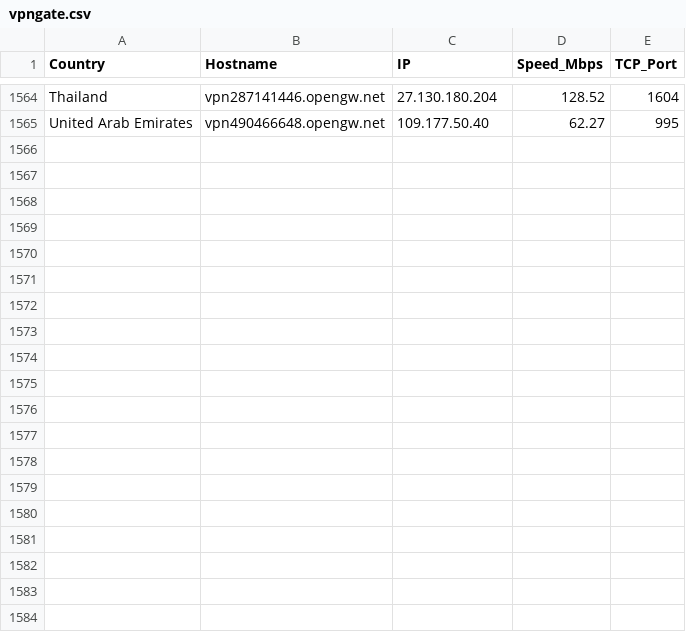
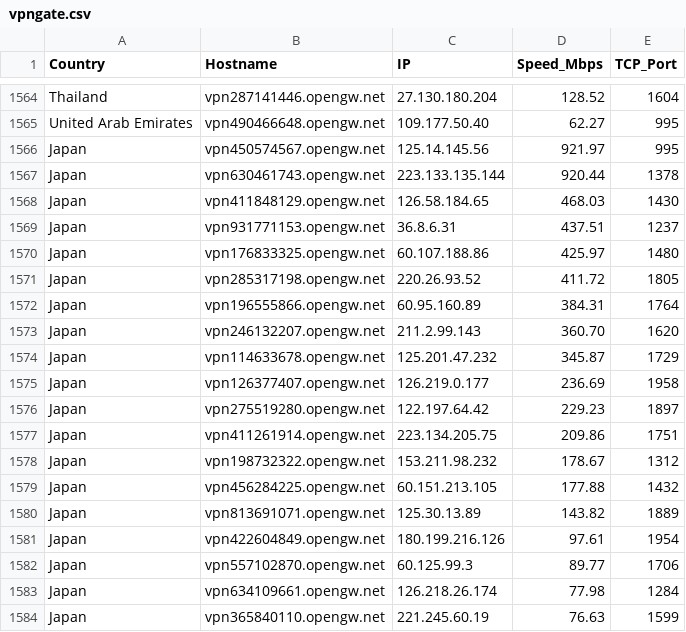
Before and after one commit to jmttoki/vpngate, a CSV file: vpngate.csv, drawn as a sheet; only a part is shown, gaps mark what is left out; the diff covers the shown part only.

```diff
--- a/vpngate.csv
+++ b/vpngate.csv
@@ -1565 +1565,20 @@ Thailand,vpn287141446.opengw.net,27.130.180.204,128.52,1604
 United Arab Emirates,vpn490466648.opengw.net,109.177.50.40,62.27,995
+Japan,vpn450574567.opengw.net,125.14.145.56,921.97,995
+Japan,vpn630461743.opengw.net,223.133.135.144,920.44,1378
+Japan,vpn411848129.opengw.net,126.58.184.65,468.03,1430
+Japan,vpn931771153.opengw.net,36.8.6.31,437.51,1237
+Japan,vpn176833325.opengw.net,60.107.188.86,425.97,1480
+Japan,vpn285317198.opengw.net,220.26.93.52,411.72,1805
+Japan,vpn196555866.opengw.net,60.95.160.89,384.31,1764
+Japan,vpn246132207.opengw.net,211.2.99.143,360.70,1620
+Japan,vpn114633678.opengw.net,125.201.47.232,345.87,1729
+Japan,vpn126377407.opengw.net,126.219.0.177,236.69,1958
+Japan,vpn275519280.opengw.net,122.197.64.42,229.23,1897
+Japan,vpn411261914.opengw.net,223.134.205.75,209.86,1751
+Japan,vpn198732322.opengw.net,153.211.98.232,178.67,1312
+Japan,vpn456284225.opengw.net,60.151.213.105,177.88,1432
+Japan,vpn813691071.opengw.net,125.30.13.89,143.82,1889
+Japan,vpn422604849.opengw.net,180.199.216.126,97.61,1954
+Japan,vpn557102870.opengw.net,60.125.99.3,89.77,1706
+Japan,vpn634109661.opengw.net,126.218.26.174,77.98,1284
+Japan,vpn365840110.opengw.net,221.245.60.19,76.63,1599
```
Also changed, not shown: 17 added rows elsewhere in this file, 7 other files.
